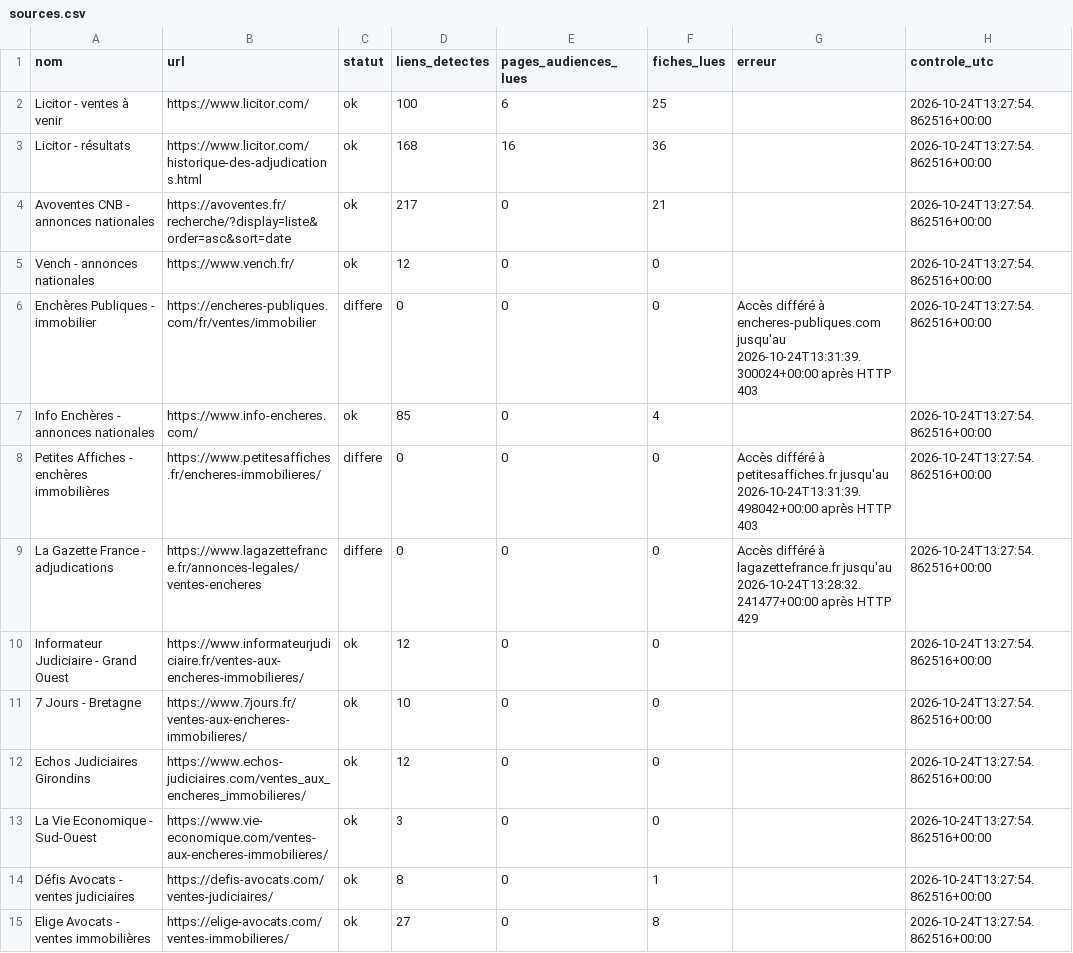
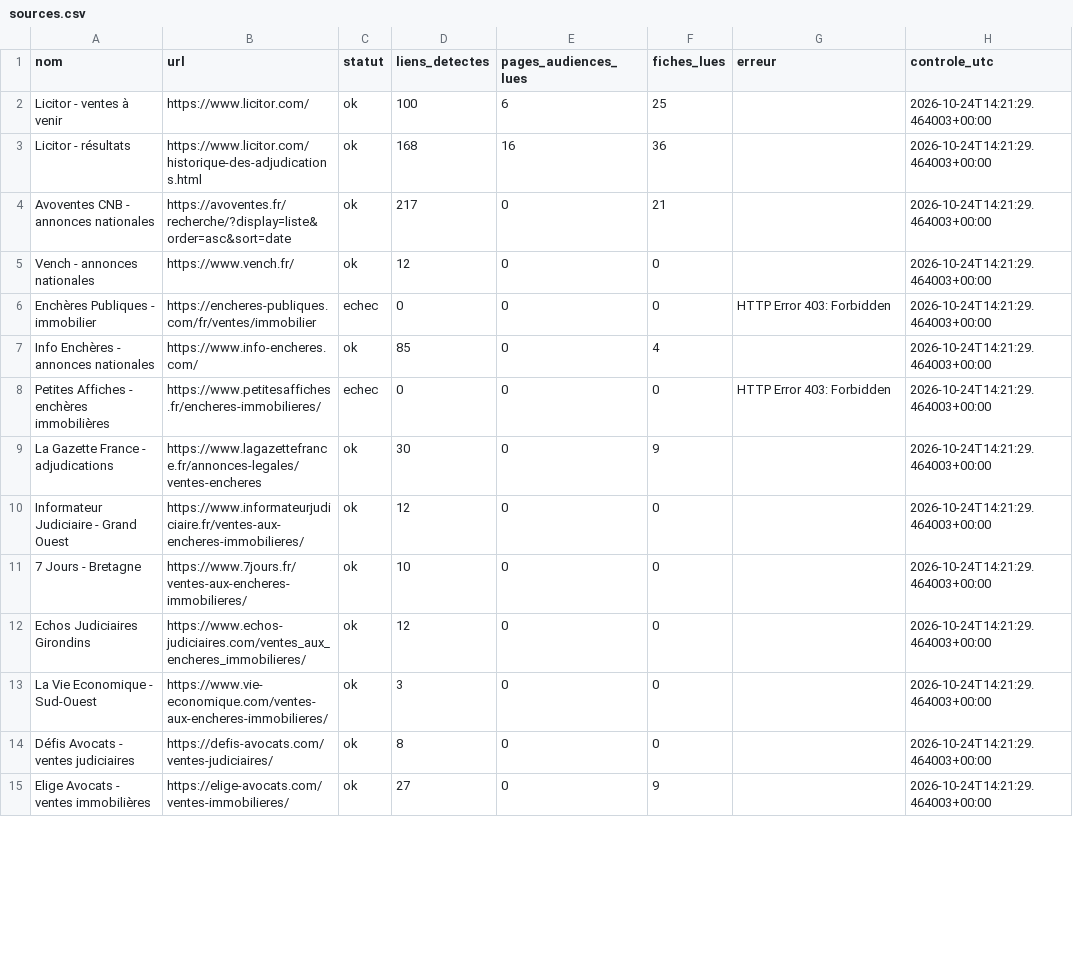
Before and after one commit to adjudications-france-monitor/adjudications-france-monitor, a CSV file: rapports/sources.csv, drawn as a sheet; only a part is shown; the diff covers the shown part only.

```diff
--- a/rapports/sources.csv
+++ b/rapports/sources.csv
@@ -1,15 +1,15 @@
 nom,url,statut,liens_detectes,pages_audiences_lues,fiches_lues,erreur,controle_utc
-Licitor - ventes à venir,https://www.licitor.com/,ok,100,6,25,,2026-10-24T13:27:54.862516+00:00
-Licitor - résultats,https://www.licitor.com/historique-des-adjudications.html,ok,168,16,36,,2026-10-24T13:27:54.862516+00:00
-Avoventes CNB - annonces nationales,https://avoventes.fr/recherche/?display=liste&order=asc&sort=date,ok,217,0,21,,2026-10-24T13:27:54.862516+00:00
-Vench - annonces nationales,https://www.vench.fr/,ok,12,0,0,,2026-10-24T13:27:54.862516+00:00
-Enchères Publiques - immobilier,https://encheres-publiques.com/fr/ventes/immobilier,differe,0,0,0,Accès différé à encheres-publiques.com jusqu'au 2026-10-24T13:31:39.300024+00:00 après HTTP 403,2026-10-24T13:27:54.862516+00:00
-Info Enchères - annonces nationales,https://www.info-encheres.com/,ok,85,0,4,,2026-10-24T13:27:54.862516+00:00
-Petites Affiches - enchères immobilières,https://www.petitesaffiches.fr/encheres-immobilieres/,differe,0,0,0,Accès différé à petitesaffiches.fr jusqu'au 2026-10-24T13:31:39.498042+00:00 après HTTP 403,2026-10-24T13:27:54.862516+00:00
-La Gazette France - adjudications,https://www.lagazettefrance.fr/annonces-legales/ventes-encheres,differe,0,0,0,Accès différé à lagazettefrance.fr jusqu'au 2026-10-24T13:28:32.241477+00:00 après HTTP 429,2026-10-24T13:27:54.862516+00:00
-Informateur Judiciaire - Grand Ouest,https://www.informateurjudiciaire.fr/ventes-aux-encheres-immobilieres/,ok,12,0,0,,2026-10-24T13:27:54.862516+00:00
-7 Jours - Bretagne,https://www.7jours.fr/ventes-aux-encheres-immobilieres/,ok,10,0,0,,2026-10-24T13:27:54.862516+00:00
-Echos Judiciaires Girondins,https://www.echos-judiciaires.com/ventes_aux_encheres_immobilieres/,ok,12,0,0,,2026-10-24T13:27:54.862516+00:00
-La Vie Economique - Sud-Ouest,https://www.vie-economique.com/ventes-aux-encheres-immobilieres/,ok,3,0,0,,2026-10-24T13:27:54.862516+00:00
-Défis Avocats - ventes judiciaires,https://defis-avocats.com/ventes-judiciaires/,ok,8,0,1,,2026-10-24T13:27:54.862516+00:00
-Elige Avocats - ventes immobilières,https://elige-avocats.com/ventes-immobilieres/,ok,27,0,8,,2026-10-24T13:27:54.862516+00:00
+Licitor - ventes à venir,https://www.licitor.com/,ok,100,6,25,,2026-10-24T14:21:29.464003+00:00
+Licitor - résultats,https://www.licitor.com/historique-des-adjudications.html,ok,168,16,36,,2026-10-24T14:21:29.464003+00:00
+Avoventes CNB - annonces nationales,https://avoventes.fr/recherche/?display=liste&order=asc&sort=date,ok,217,0,21,,2026-10-24T14:21:29.464003+00:00
+Vench - annonces nationales,https://www.vench.fr/,ok,12,0,0,,2026-10-24T14:21:29.464003+00:00
+Enchères Publiques - immobilier,https://encheres-publiques.com/fr/ventes/immobilier,echec,0,0,0,HTTP Error 403: Forbidden,2026-10-24T14:21:29.464003+00:00
+Info Enchères - annonces nationales,https://www.info-encheres.com/,ok,85,0,4,,2026-10-24T14:21:29.464003+00:00
+Petites Affiches - enchères immobilières,https://www.petitesaffiches.fr/encheres-immobilieres/,echec,0,0,0,HTTP Error 403: Forbidden,2026-10-24T14:21:29.464003+00:00
+La Gazette France - adjudications,https://www.lagazettefrance.fr/annonces-legales/ventes-encheres,ok,30,0,9,,2026-10-24T14:21:29.464003+00:00
+Informateur Judiciaire - Grand Ouest,https://www.informateurjudiciaire.fr/ventes-aux-encheres-immobilieres/,ok,12,0,0,,2026-10-24T14:21:29.464003+00:00
+7 Jours - Bretagne,https://www.7jours.fr/ventes-aux-encheres-immobilieres/,ok,10,0,0,,2026-10-24T14:21:29.464003+00:00
+Echos Judiciaires Girondins,https://www.echos-judiciaires.com/ventes_aux_encheres_immobilieres/,ok,12,0,0,,2026-10-24T14:21:29.464003+00:00
+La Vie Economique - Sud-Ouest,https://www.vie-economique.com/ventes-aux-encheres-immobilieres/,ok,3,0,0,,2026-10-24T14:21:29.464003+00:00
+Défis Avocats - ventes judiciaires,https://defis-avocats.com/ventes-judiciaires/,ok,8,0,0,,2026-10-24T14:21:29.464003+00:00
+Elige Avocats - ventes immobilières,https://elige-avocats.com/ventes-immobilieres/,ok,27,0,9,,2026-10-24T14:21:29.464003+00:00
```
Also changed, not shown: 36 edited cells elsewhere in this file, rapports/dernier.csv, 2 other files.
